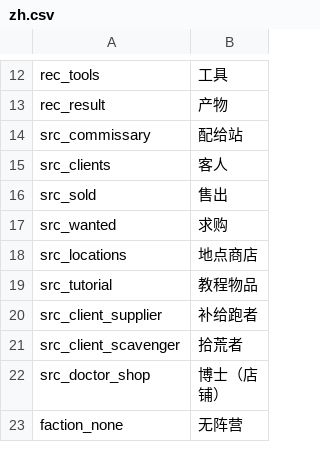
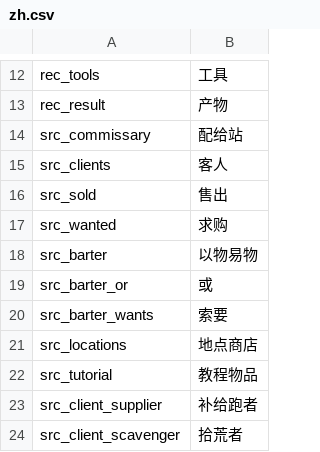
Before and after one commit to WhiteFeather127/ProbablyEnoughItems, a CSV file: Localization/zh.csv, drawn as a sheet; only a part is shown, gaps mark what is left out; the shorter side is filled out with more unchanged rows; the diff names each change by its address in the sheet, - before the commit and + after, or states it on an @@ line.

```diff
--- a/Localization/zh.csv
+++ b/Localization/zh.csv
+row 18: src_barter | 以物易物
+row 19: src_barter_or | 或
+row 20: src_barter_wants | 索要
```
Also changed, not shown: Data/clients.csv, Localization/en.csv, 9 other files.
